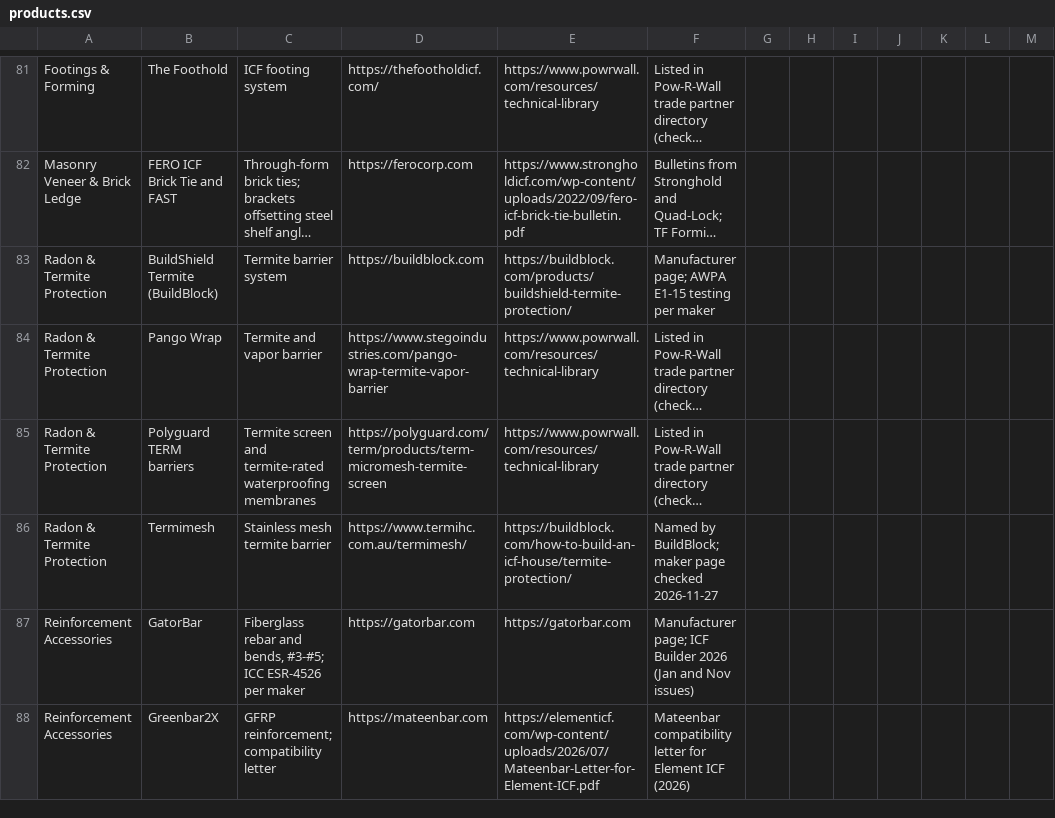
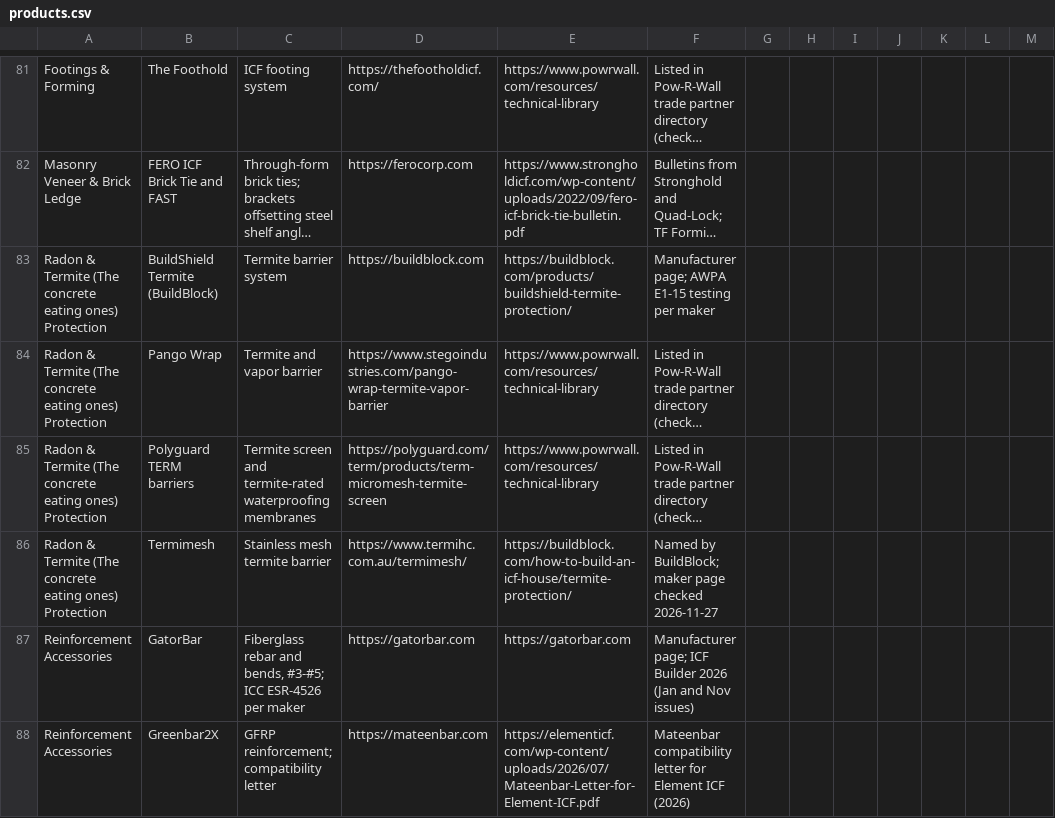
Before and after one commit to cmc0619/icf-product-guide-2026, a CSV file: products.csv, drawn as a sheet; only a part is shown, gaps mark what is left out; long unchanged cells end in …; the diff names each change by its address in the sheet, - before the commit and + after, or states it on an @@ line.

```diff
--- a/products.csv
+++ b/products.csv
-A83:A86: Radon & Termite Protection
+A83:A86: Radon & Termite (The concrete eating ones) Protection
```
